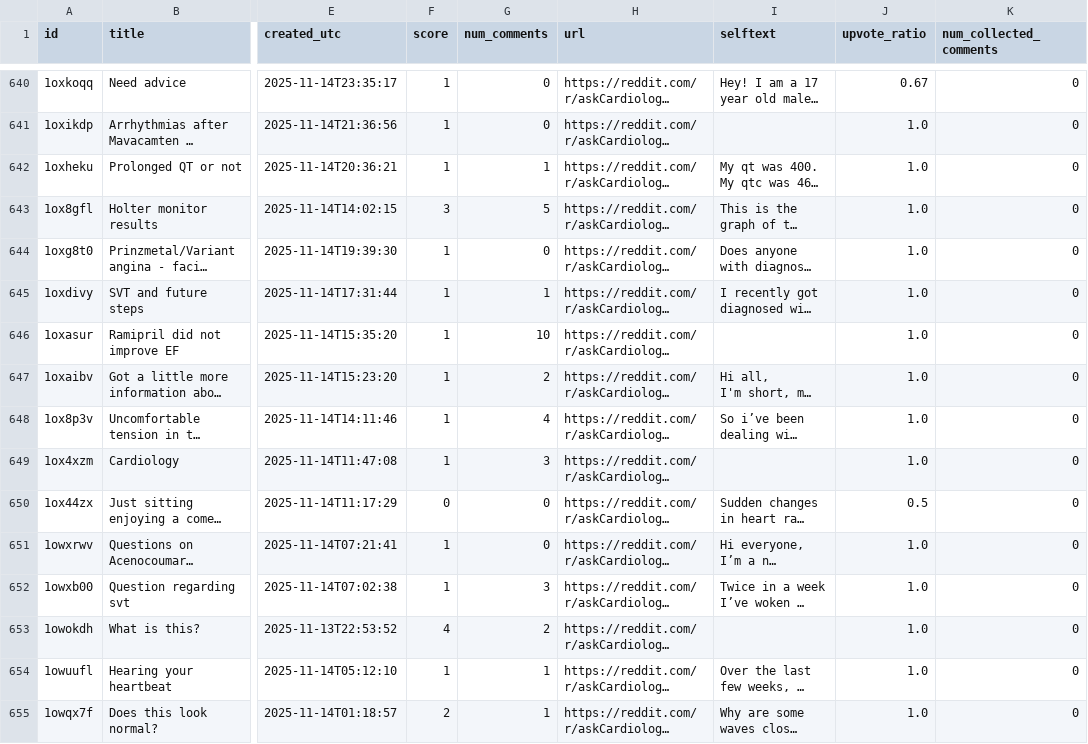
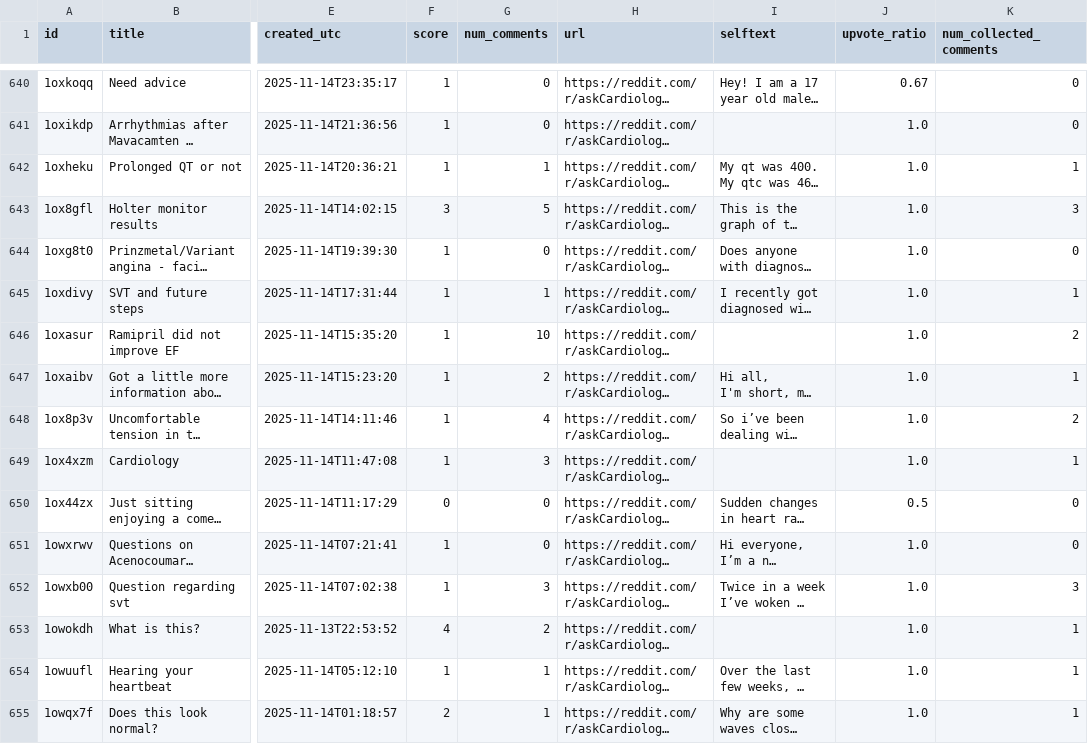
Before and after one commit to shitijkarsolia/trustmed-ai, a CSV file: data_collection/data/heart_disease_threads_20251115_084018.csv, drawn as a sheet; only a part is shown, gaps mark what is left out; long unchanged cells end in …; the diff covers the shown part only; the diff names each change by its address in the sheet, - before the commit and + after, or states it on an @@ line.

```diff
--- a/data_collection/data/heart_disease_threads_20251115_084018.csv
+++ b/data_collection/data/heart_disease_threads_20251115_084018.csv
-K642 (num_collected_comments): 0
+K642 (num_collected_comments): 1
-K643 (num_collected_comments): 0
+K643 (num_collected_comments): 3
-K645 (num_collected_comments): 0
+K645 (num_collected_comments): 1
-K646 (num_collected_comments): 0
+K646 (num_collected_comments): 2
-K647 (num_collected_comments): 0
+K647 (num_collected_comments): 1
-K648 (num_collected_comments): 0
+K648 (num_collected_comments): 2
-K649 (num_collected_comments): 0
+K649 (num_collected_comments): 1
-K652 (num_collected_comments): 0
+K652 (num_collected_comments): 3
-K653:K655 (num_collected_comments): 0
+K653:K655 (num_collected_comments): 1
```
Also changed, not shown: 125 edited cells elsewhere in this file, 6 other files.
